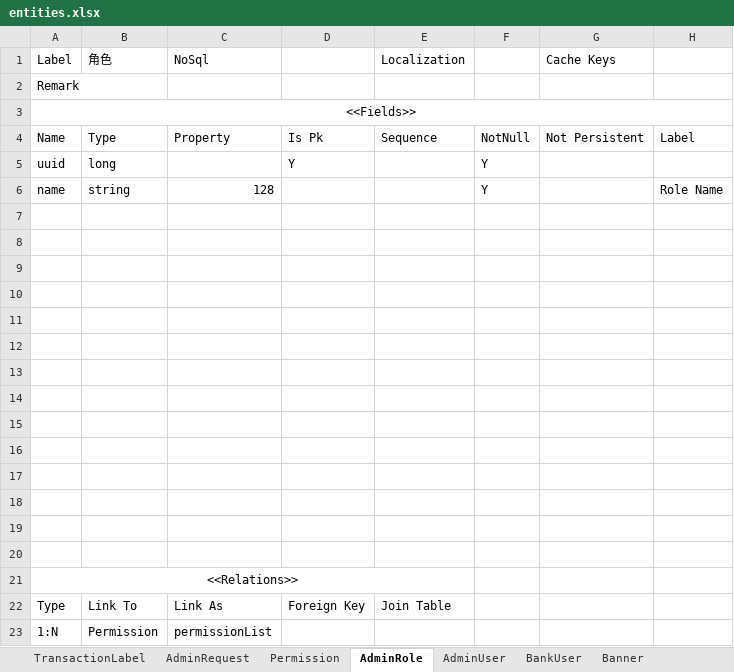
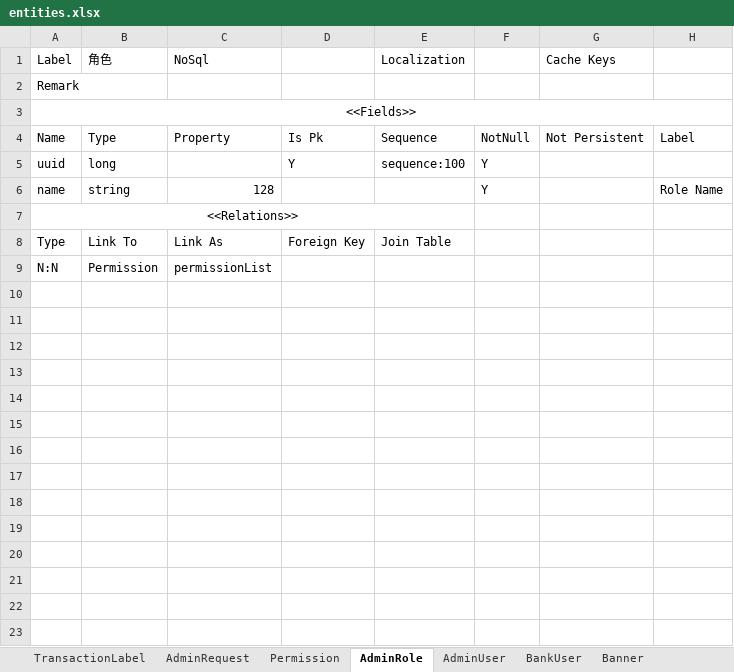
Before and after one commit to StoneRelax/stone, an Excel workbook: tools/stone-do-generator/entities.xlsx, sheet AdminRole, drawn as a sheet; only a part is shown; values as stored, in another font and other column widths than the file's, no borders; removed rows and columns are numbered as before the commit, all else as after; rows hold the shown columns only; the diff names each change by its address in the sheet, - before the commit and + after, or states it on an @@ line.

```diff
--- a/tools/stone-do-generator/entities.xlsx (sheet AdminRole)
+++ b/tools/stone-do-generator/entities.xlsx (sheet AdminRole)
-E5 (Localization): (empty)
+E5 (Localization): sequence:100
-row 7: (empty)
-row 8: (empty)
-row 9: (empty)
-row 10: (empty)
-row 11: (empty)
-row 12: (empty)
-row 13: (empty)
-row 14: (empty)
-row 15: (empty)
-row 16: (empty)
-row 17: (empty)
-row 18: (empty)
-row 19: (empty)
-row 20: (empty)
-A9 (Label): 1:N
+A9 (Label): N:N
```
Also changed, not shown: sheet PointRule, sheet AdminUser, sheet PointRuleGrade, sheet Banner, 8 other files.
